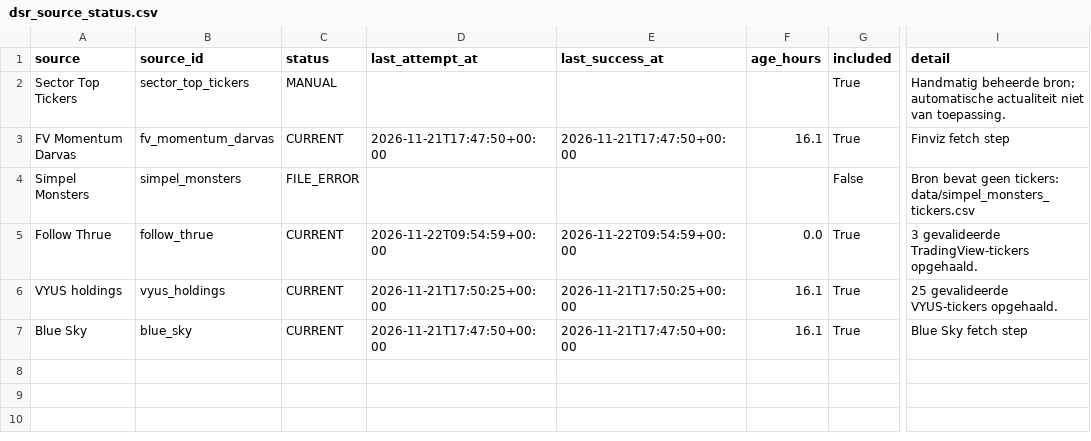
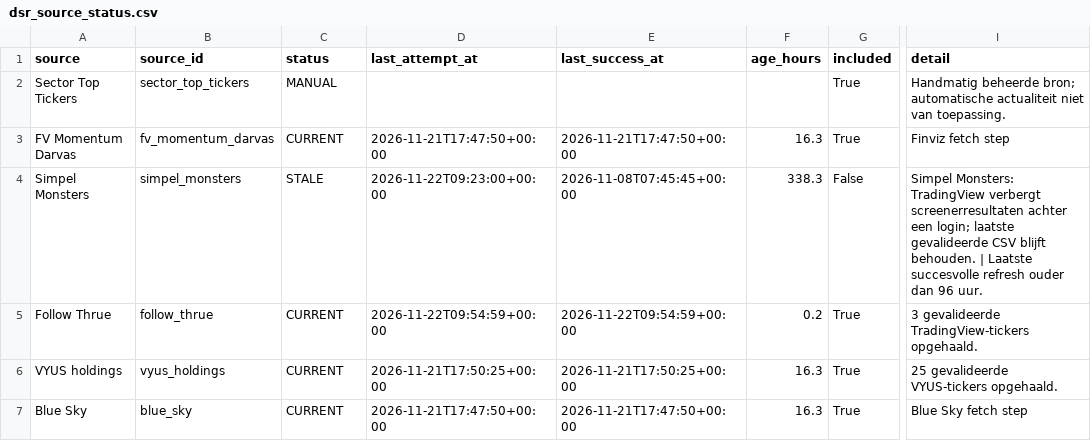
Before and after one commit to Melief/daily-stock-radar, a CSV file: data/dsr_source_status.csv, drawn as a sheet; only a part is shown, gaps mark what is left out; the diff names each change by its address in the sheet, - before the commit and + after, or states it on an @@ line.

```diff
--- a/data/dsr_source_status.csv
+++ b/data/dsr_source_status.csv
-F3 (age_hours): 16.1
+F3 (age_hours): 16.3
-C4 (status): FILE_ERROR
+C4 (status): STALE
-D4 (last_attempt_at): (empty)
+D4 (last_attempt_at): 2026-11-22T09:23:00+00:00
-E4 (last_success_at): (empty)
+E4 (last_success_at): 2026-11-08T07:45:45+00:00
-F4 (age_hours): (empty)
+F4 (age_hours): 338.3
-I4 (detail): Bron bevat geen tickers: data/simpel_monsters_tickers.csv
+I4 (detail): Simpel Monsters: TradingView verbergt screenerresultaten achter een login; laatste gevalideerde CSV blijft behouden. | Laatste succesvolle refresh ouder dan 96 uur.
-F5 (age_hours): 0.0
+F5 (age_hours): 0.2
-F6:F7 (age_hours): 16.1
+F6:F7 (age_hours): 16.3
```
Also changed, not shown: data/entry_risk.csv, data/ha_signals.csv, 14 other files.
